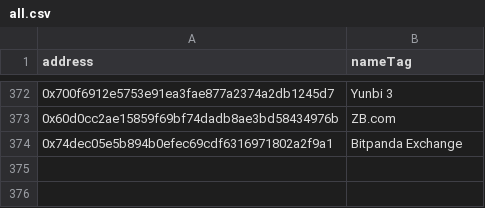
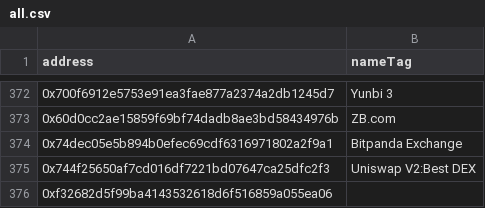
Before and after one commit to ognjen-crvic/caa-group03, a CSV file: datasource/all.csv, drawn as a sheet; only a part is shown, gaps mark what is left out; the diff names each change by its address in the sheet, - before the commit and + after, or states it on an @@ line.

```diff
--- a/datasource/all.csv
+++ b/datasource/all.csv
+row 375: 0x744f25650af7cd016df7221bd07647ca25dfc2f3 | Uniswap V2:Best DEX
+row 376: 0xf32682d5f99ba4143532618d6f516859a055ea06
```
Also changed, not shown: datasource/labeled_sorted_addresses.csv.
